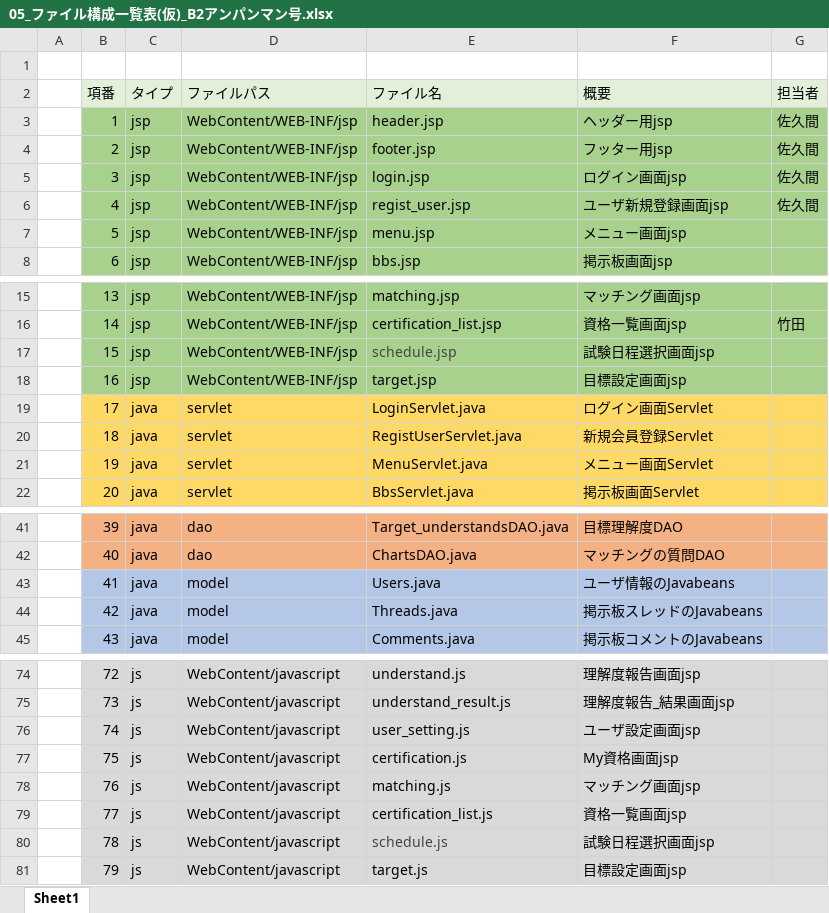
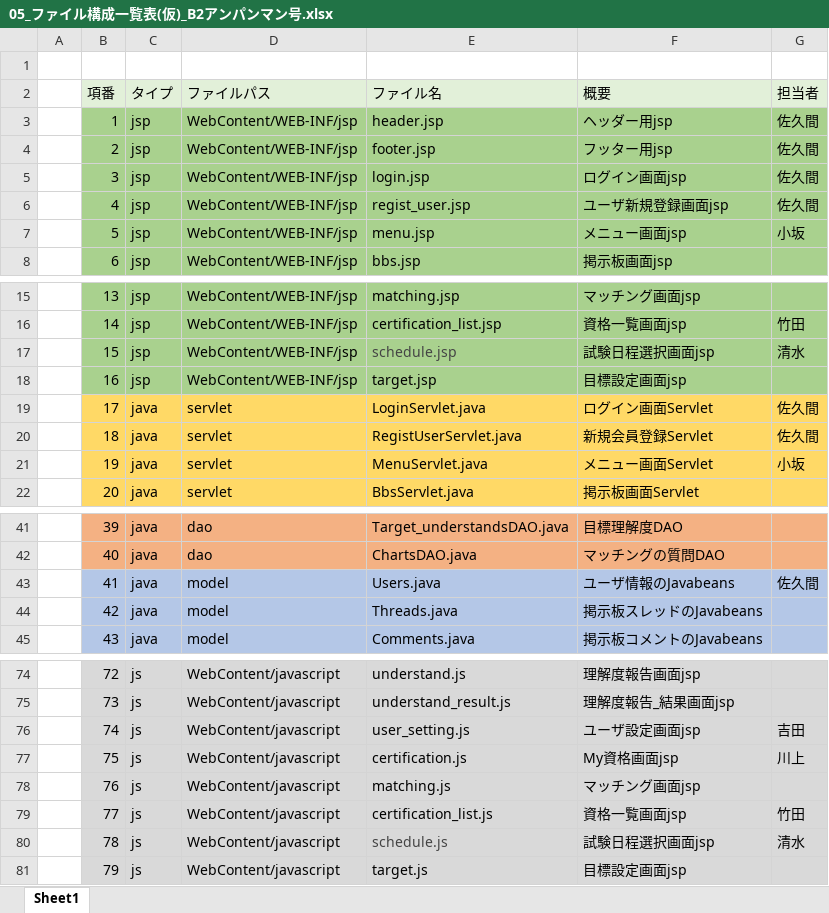
Before and after one commit to dojo2022/B-2, an Excel workbook: doc/05_ファイル構成一覧表(仮)_B2アンパンマン号.xlsx, sheet Sheet1, drawn as a sheet; only a part is shown, gaps mark what is left out; values as stored, in another font and other column widths than the file's, no borders; the diff covers the shown part only; the diff names each change by its address in the sheet, - before the commit and + after, or states it on an @@ line.

```diff
--- a/doc/05_ファイル構成一覧表(仮)_B2アンパンマン号.xlsx (sheet Sheet1)
+++ b/doc/05_ファイル構成一覧表(仮)_B2アンパンマン号.xlsx (sheet Sheet1)
-G7 (担当者): (empty)
+G7 (担当者): 小坂
-G17 (担当者): (empty)
+G17 (担当者): 清水
-G19:G20 (担当者): (empty)
+G19:G20 (担当者): 佐久間
-G21 (担当者): (empty)
+G21 (担当者): 小坂
-G43 (担当者): (empty)
+G43 (担当者): 佐久間
-G76 (担当者): (empty)
+G76 (担当者): 吉田
-G77 (担当者): (empty)
+G77 (担当者): 川上
-G79 (担当者): (empty)
+G79 (担当者): 竹田
-G80 (担当者): (empty)
+G80 (担当者): 清水
```
Also changed, not shown: 15 edited cells elsewhere in this sheet, 5 other files.
